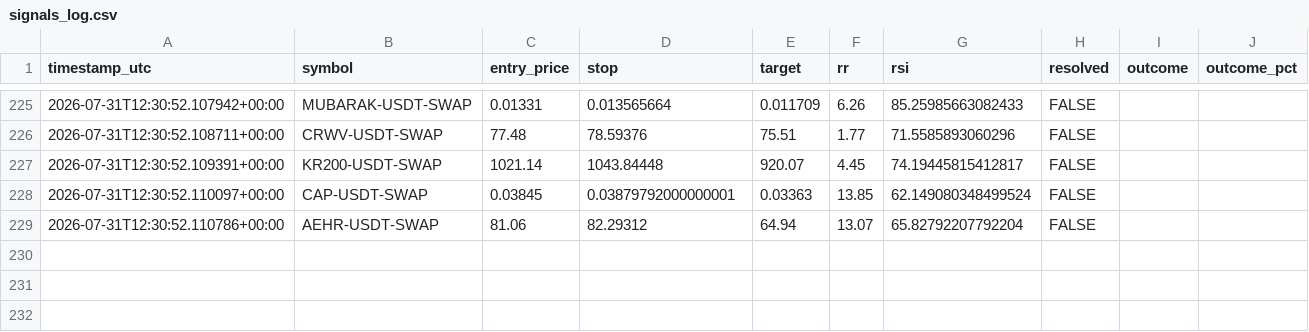
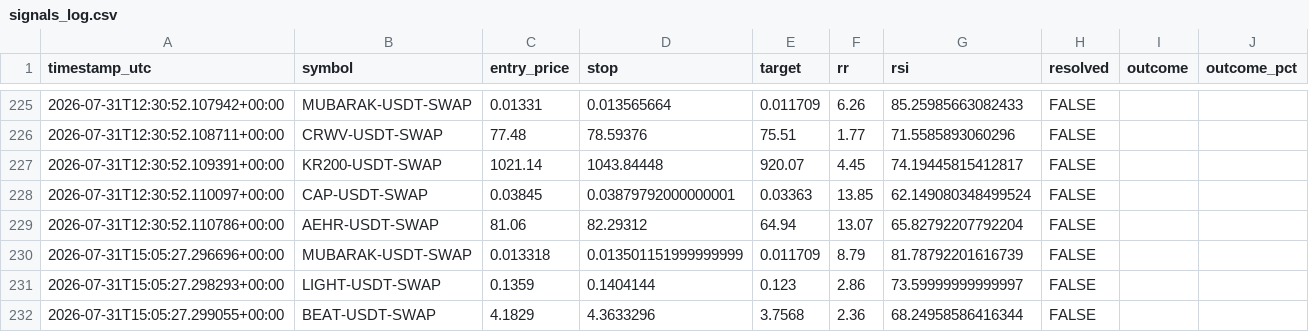
Before and after one commit to beceriksi/pailesortbulan, a CSV file: signals_log.csv, drawn as a sheet; only a part is shown, gaps mark what is left out; the diff names each change by its address in the sheet, - before the commit and + after, or states it on an @@ line.

```diff
--- a/signals_log.csv
+++ b/signals_log.csv
+row 230: 2026-07-31T15:05:27.296696+00:00 | MUBARAK-USDT-SWAP | 0.013318 | 0.013501151999999999 | 0.011709 | 8.79 | 81.78792201616739 | FALSE
+row 231: 2026-07-31T15:05:27.298293+00:00 | LIGHT-USDT-SWAP | 0.1359 | 0.1404144 | 0.123 | 2.86 | 73.59999999999997 | FALSE
+row 232: 2026-07-31T15:05:27.299055+00:00 | BEAT-USDT-SWAP | 4.1829 | 4.3633296 | 3.7568 | 2.36 | 68.24958586416344 | FALSE
```
